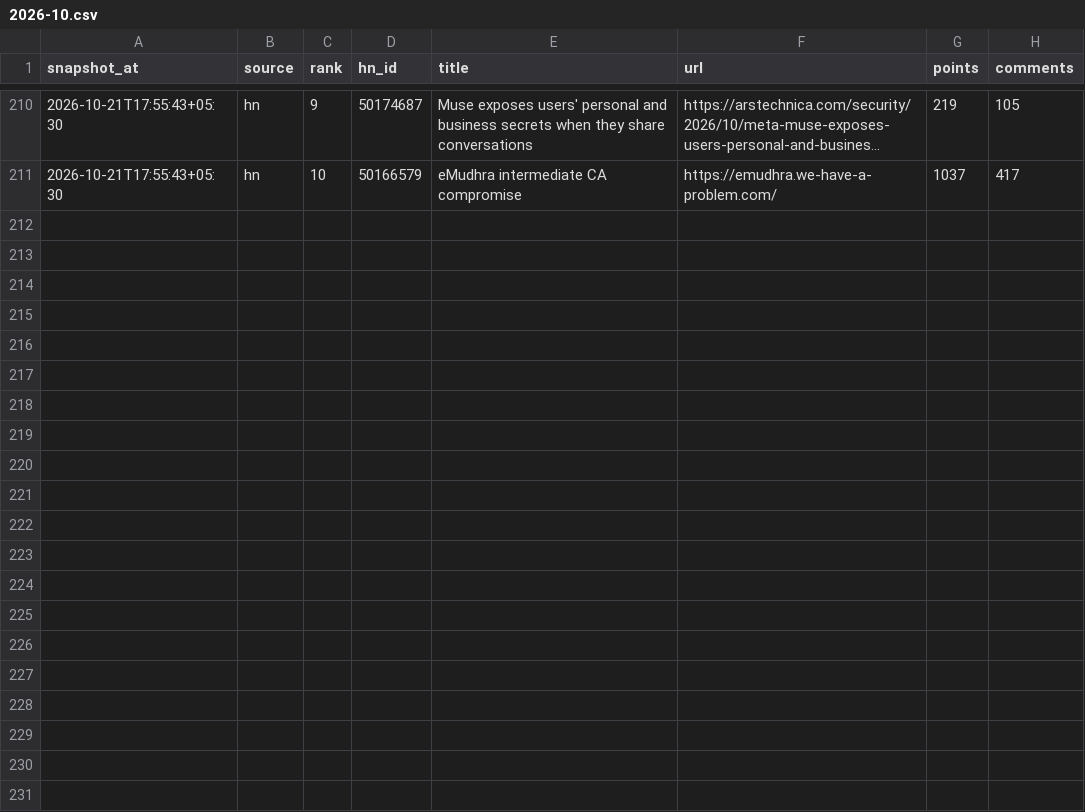
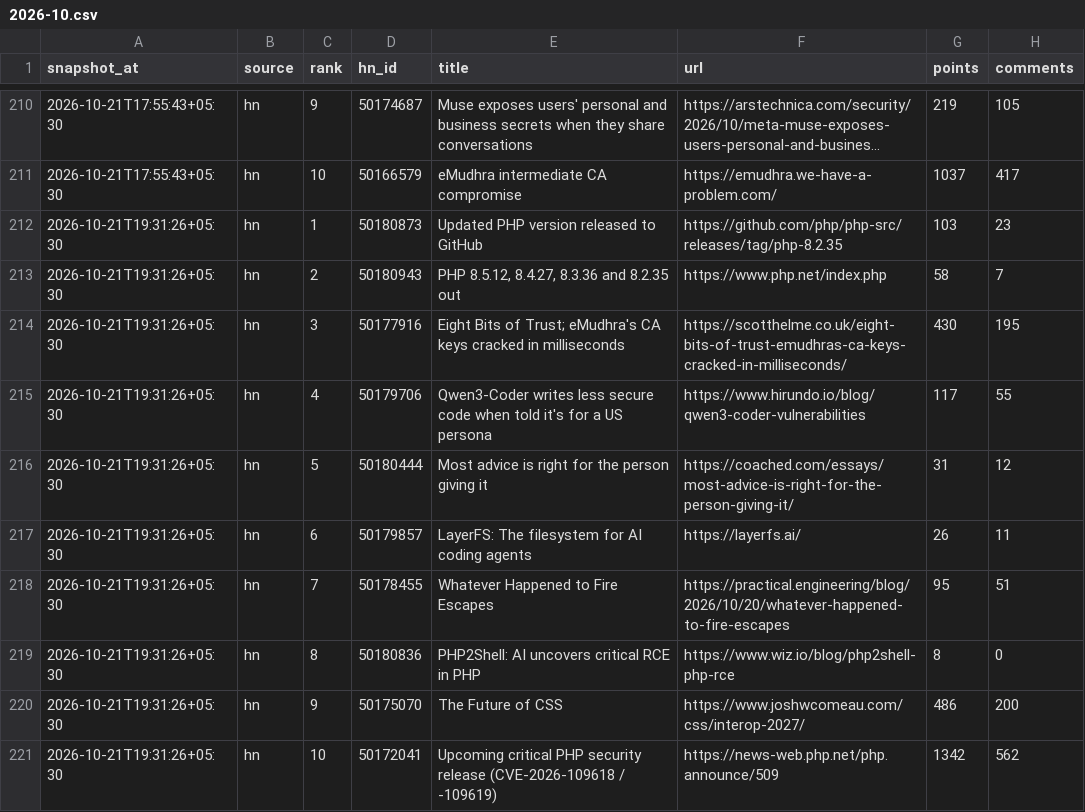
Before and after one commit to Being-Spaceman/tech-pulse, a CSV file: data/2026/2026-10.csv, drawn as a sheet; only a part is shown, gaps mark what is left out; long unchanged cells end in …; the diff names each change by its address in the sheet, - before the commit and + after, or states it on an @@ line.

```diff
--- a/data/2026/2026-10.csv
+++ b/data/2026/2026-10.csv
+row 212: 2026-10-21T19:31:26+05:30 | hn | 1 | 50180873 | Updated PHP version released to GitHub | https://github.com/php/php-src/releases/tag/php-8.2.35 | 103 | 23
+row 213: 2026-10-21T19:31:26+05:30 | hn | 2 | 50180943 | PHP 8.5.12, 8.4.27, 8.3.36 and 8.2.35 out | https://www.php.net/index.php | 58 | 7
+row 214: 2026-10-21T19:31:26+05:30 | hn | 3 | 50177916 | Eight Bits of Trust; eMudhra's CA keys cracked in milliseconds | https://scotthelme.co.uk/eight-bits-of-trust-emudhras-ca-keys-cracked-in-milliseconds/ | 430 | 195
+row 215: 2026-10-21T19:31:26+05:30 | hn | 4 | 50179706 | Qwen3-Coder writes less secure code when told it's for a US persona | https://www.hirundo.io/blog/qwen3-coder-vulnerabilities | 117 | 55
+row 216: 2026-10-21T19:31:26+05:30 | hn | 5 | 50180444 | Most advice is right for the person giving it | https://coached.com/essays/most-advice-is-right-for-the-person-giving-it/ | 31 | 12
+row 217: 2026-10-21T19:31:26+05:30 | hn | 6 | 50179857 | LayerFS: The filesystem for AI coding agents | https://layerfs.ai/ | 26 | 11
+row 218: 2026-10-21T19:31:26+05:30 | hn | 7 | 50178455 | Whatever Happened to Fire Escapes | https://practical.engineering/blog/2026/10/20/whatever-happened-to-fire-escapes | 95 | 51
+row 219: 2026-10-21T19:31:26+05:30 | hn | 8 | 50180836 | PHP2Shell: AI uncovers critical RCE in PHP | https://www.wiz.io/blog/php2shell-php-rce | 8 | 0
+row 220: 2026-10-21T19:31:26+05:30 | hn | 9 | 50175070 | The Future of CSS | https://www.joshwcomeau.com/css/interop-2027/ | 486 | 200
+row 221: 2026-10-21T19:31:26+05:30 | hn | 10 | 50172041 | Upcoming critical PHP security release (CVE-2026-109618 / -109619) | https://news-web.php.net/php.announce/509 | 1342 | 562
```
Also changed, not shown: 1 other file.
